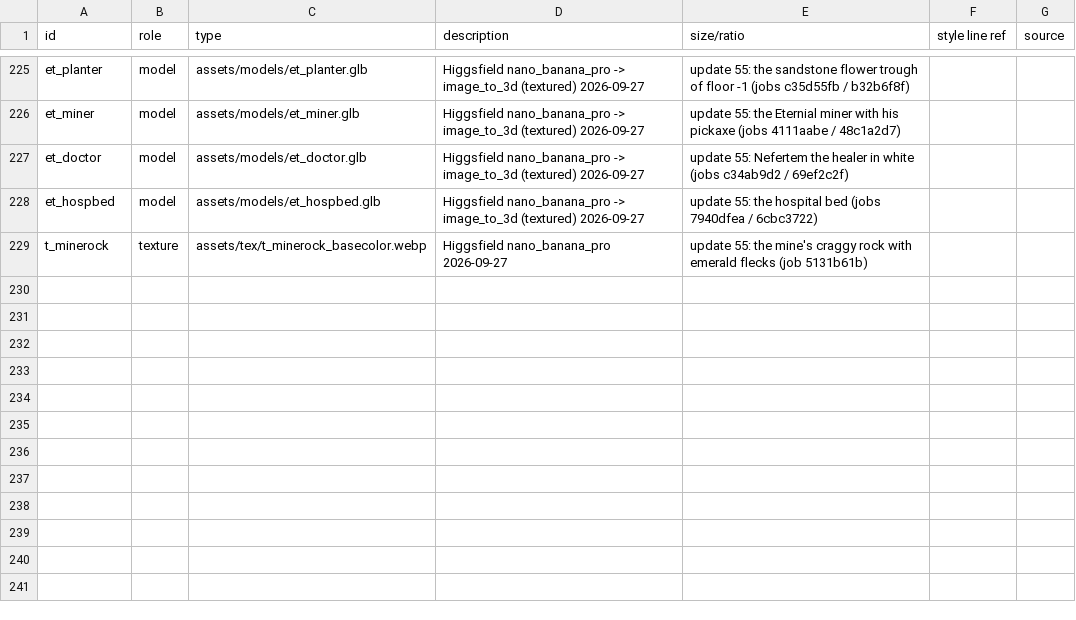
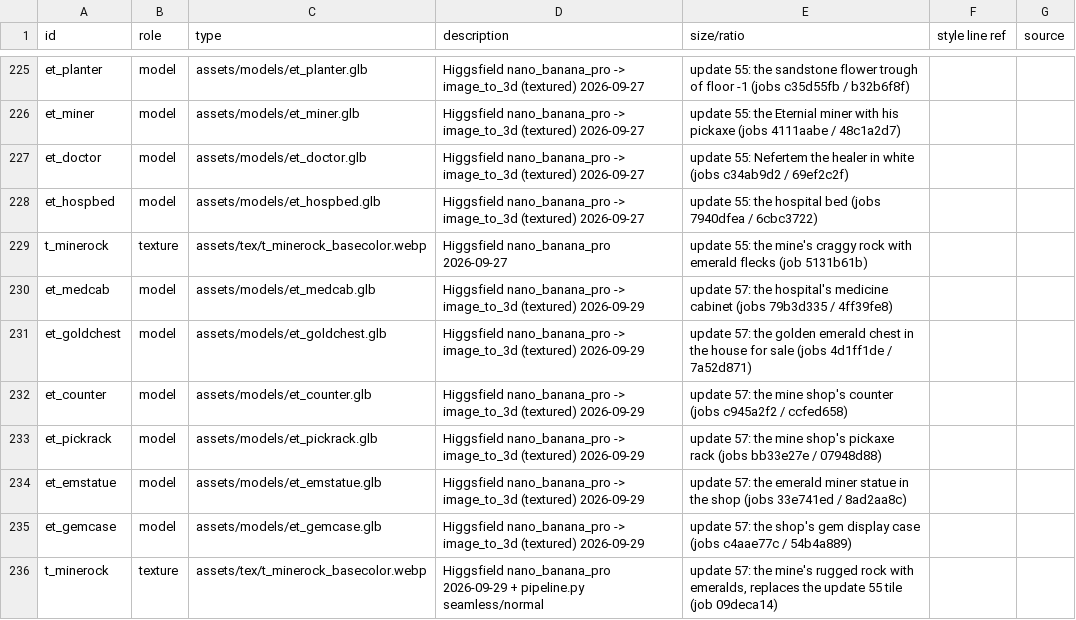
Before and after one commit to dutchapkmaniac/primal-dread, a CSV file: design/assets.csv, drawn as a sheet; only a part is shown, gaps mark what is left out; the diff names each change by its address in the sheet, - before the commit and + after, or states it on an @@ line.

```diff
--- a/design/assets.csv
+++ b/design/assets.csv
+row 230: et_medcab | model | assets/models/et_medcab.glb | Higgsfield nano_banana_pro -> image_to_3d (textured) 2026-09-29 | update 57: the hospital's medicine cabinet (jobs 79b3d335 / 4ff39fe8)
+row 231: et_goldchest | model | assets/models/et_goldchest.glb | Higgsfield nano_banana_pro -> image_to_3d (textured) 2026-09-29 | update 57: the golden emerald chest in the house for sale (jobs 4d1ff1de / 7a52d871)
+row 232: et_counter | model | assets/models/et_counter.glb | Higgsfield nano_banana_pro -> image_to_3d (textured) 2026-09-29 | update 57: the mine shop's counter (jobs c945a2f2 / ccfed658)
+row 233: et_pickrack | model | assets/models/et_pickrack.glb | Higgsfield nano_banana_pro -> image_to_3d (textured) 2026-09-29 | update 57: the mine shop's pickaxe rack (jobs bb33e27e / 07948d88)
+row 234: et_emstatue | model | assets/models/et_emstatue.glb | Higgsfield nano_banana_pro -> image_to_3d (textured) 2026-09-29 | update 57: the emerald miner statue in the shop (jobs 33e741ed / 8ad2aa8c)
+row 235: et_gemcase | model | assets/models/et_gemcase.glb | Higgsfield nano_banana_pro -> image_to_3d (textured) 2026-09-29 | update 57: the shop's gem display case (jobs c4aae77c / 54b4a889)
+row 236: t_minerock | texture | assets/tex/t_minerock_basecolor.webp | Higgsfield nano_banana_pro 2026-09-29 + pipeline.py seamless/normal | update 57: the mine's rugged rock with emeralds, replaces the update 55 tile (job 09deca14)
```
Also changed, not shown: 31 other files.
